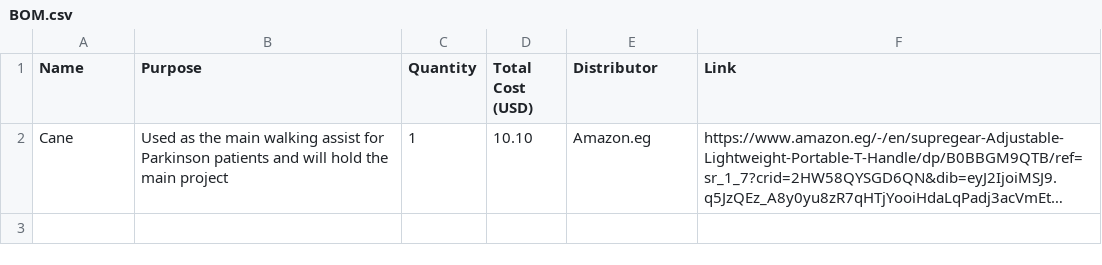
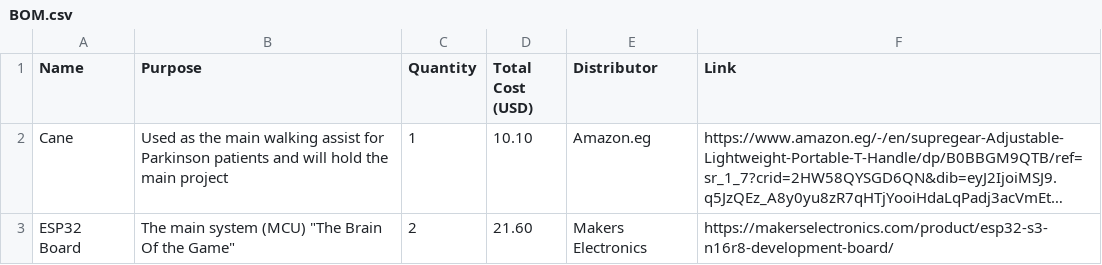
Before and after one commit to Omar-404-BlackOps/AntiFreeze-Cane, a CSV file: BOM.csv, drawn as a sheet; long unchanged cells end in …; the diff names each change by its address in the sheet, - before the commit and + after, or states it on an @@ line.

Commit message:
Add ESP32 Board (2nd Item) entry to BOM.csv
Can be any type of ESP32 that supports ESP NOW

```diff
--- a/BOM.csv
+++ b/BOM.csv
+row 3: ESP32 Board | The main system (MCU) "The Brain Of the Game" | 2 | 21.60 | Makers Electronics | https://makerselectronics.com/product/esp32-s3-n16r8-development-board/
```
